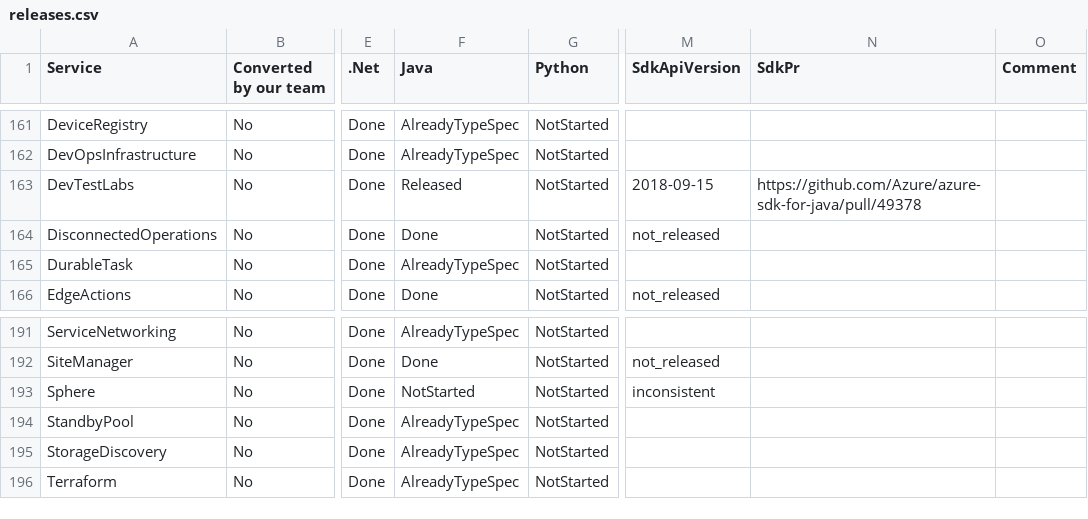
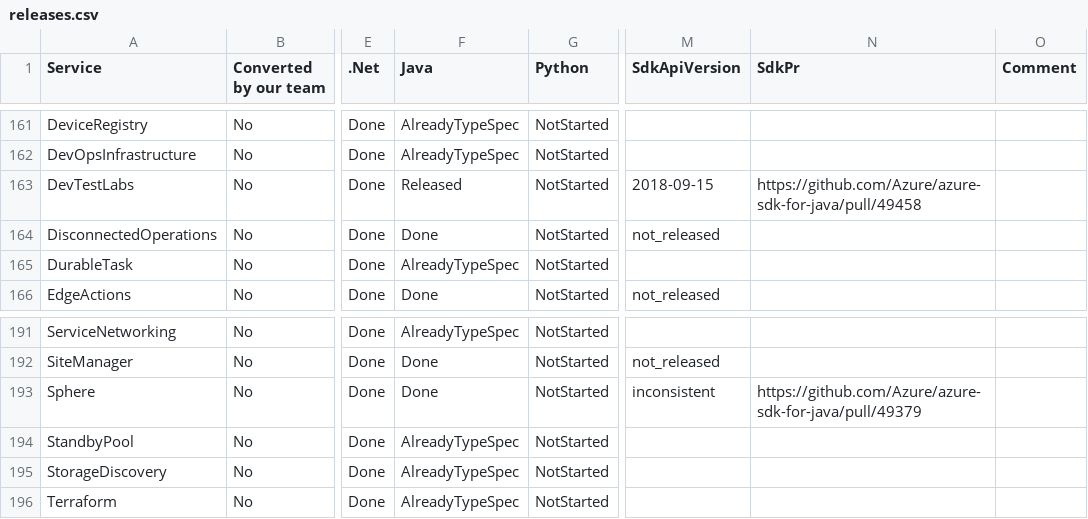
Before and after one commit to weidongxu-microsoft/typespec-sdk-releases, a CSV file: releases.csv, drawn as a sheet; only a part is shown, gaps mark what is left out; the diff names each change by its address in the sheet, - before the commit and + after, or states it on an @@ line.

```diff
--- a/releases.csv
+++ b/releases.csv
-N163 (SdkPr): https://github.com/Azure/azure-sdk-for-java/pull/49378
+N163 (SdkPr): https://github.com/Azure/azure-sdk-for-java/pull/49458
-F193 (Java): NotStarted
+F193 (Java): Done
-N193 (SdkPr): (empty)
+N193 (SdkPr): https://github.com/Azure/azure-sdk-for-java/pull/49379
```
